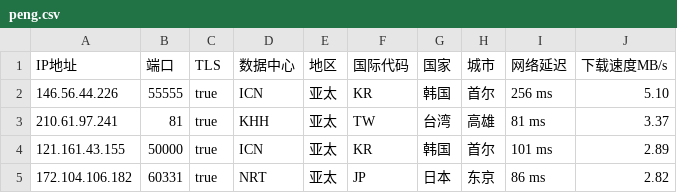
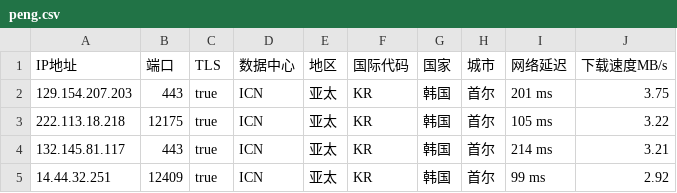
Before and after one commit to CEG1225/csv, a CSV file: peng.csv, drawn as a sheet.

Commit message:
Updated ip.txt automatically

```diff
--- a/peng.csv
+++ b/peng.csv
@@ -1,5 +1,5 @@
 IP地址,端口,TLS,数据中心,地区,国际代码,国家,城市,网络延迟,下载速度MB/s
-146.56.44.226,55555,true,ICN,亚太,KR,韩国,首尔,256 ms,5.10
-210.61.97.241,81,true,KHH,亚太,TW,台湾,高雄,81 ms,3.37
-121.161.43.155,50000,true,ICN,亚太,KR,韩国,首尔,101 ms,2.89
-172.104.106.182,60331,true,NRT,亚太,JP,日本,东京,86 ms,2.82
+129.154.207.203,443,true,ICN,亚太,KR,韩国,首尔,201 ms,3.75
+222.113.18.218,12175,true,ICN,亚太,KR,韩国,首尔,105 ms,3.22
+132.145.81.117,443,true,ICN,亚太,KR,韩国,首尔,214 ms,3.21
+14.44.32.251,12409,true,ICN,亚太,KR,韩国,首尔,99 ms,2.92
```
